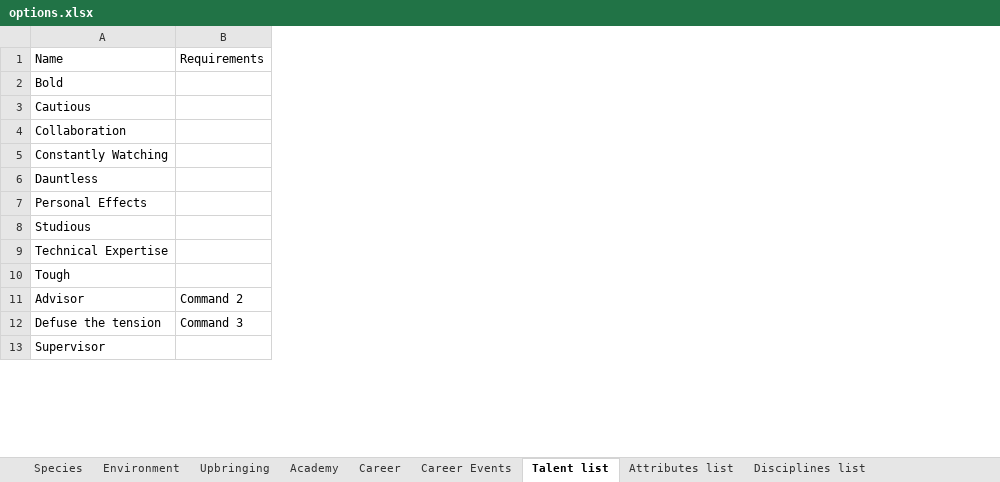
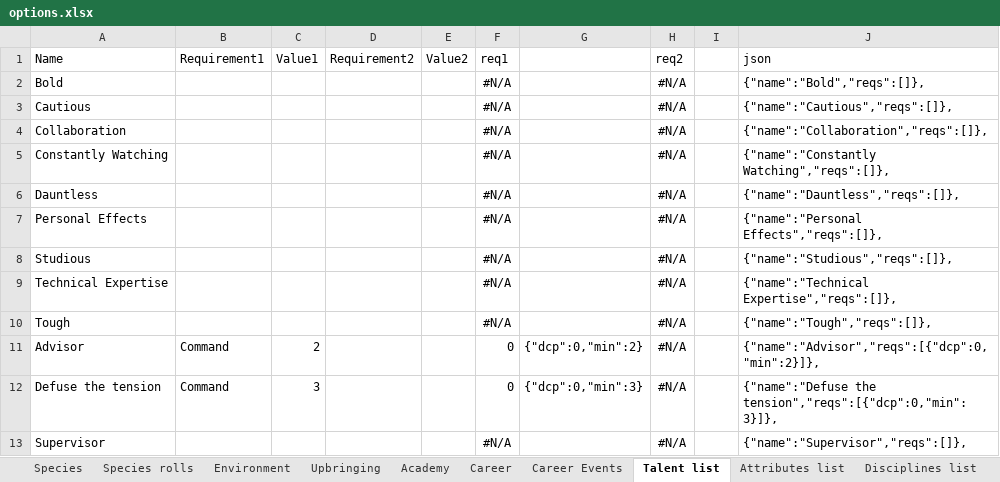
Before and after one commit to vizmi/star-trek-adventures, an Excel workbook: doc/options.xlsx, sheet Talent list, drawn as a sheet; only a part is shown; values as stored, in another font and other column widths than the file's, no borders; removed rows and columns are numbered as before the commit, all else as after; the diff names each change by its address in the sheet, - before the commit and + after, or states it on an @@ line.

```diff
--- a/doc/options.xlsx (sheet Talent list)
+++ b/doc/options.xlsx (sheet Talent list)
+sheet tab: Species rolls
-column B (Requirements), rows 11-12: Command 2 | Command 3
+column B (Requirement1), rows 11-12: Command | Command
+column C (Value1), rows 11-12: 2 | 3
+column D (Requirement2), empty
+column E (Value2), empty
+column F (req1), rows 2-13: #N/A | #N/A | #N/A | #N/A | #N/A | #N/A | #N/A | #N/A | #N/A | 0 | 0 | #N/A
+column G, rows 11-12: {"dcp":0,"min":2} | {"dcp":0,"min":3}
+column H (req2), rows 2-13: all #N/A
+column I, empty
+column J (json), rows 2-13: {"name":"Bold","reqs":[]}, | {"name":"Cautious","reqs":[]}, | {"name":"Collaboration","reqs":[]}, | {"name":"Constantly Watching","reqs":[]}, | {"name":"Dauntless","reqs":[]}, | {"name":"Personal Effects","reqs":[]}, | {"name":"Studious","reqs":[]}, | {"name":"Technical Expertise","reqs":[]}, | {"name":"Tough","reqs":[]}, | {"name":"Advisor","reqs":[{"dcp":0,"min":2}]}, | {"name":"Defuse the tension","reqs":[{"dcp":0,"min":3}]}, | {"name":"Supervisor","reqs":[]},
```
Also changed, not shown: sheet Species, sheet Attributes list, sheet Disciplines list, 3 other files.
